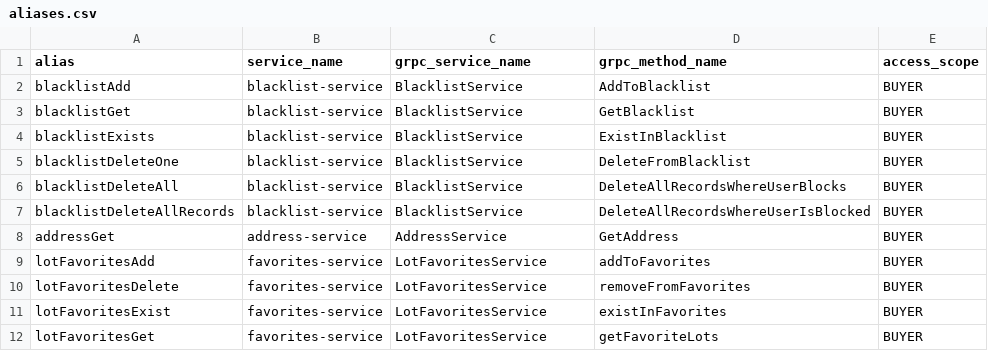
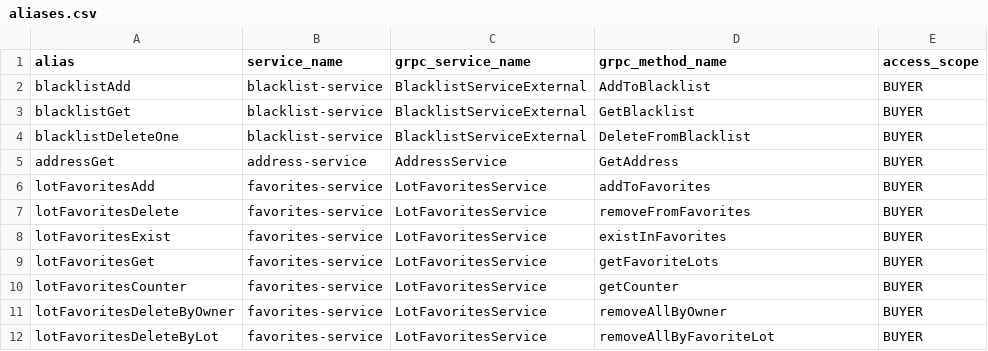
Before and after one commit to ZveronHSE/backend_new, a CSV file: apigateway/src/main/resources/db/data/aliases.csv, drawn as a sheet; only a part is shown; the shorter side is filled out with more unchanged rows.

Commit message:
[ZV-310] Blacklist gateway integration

```diff
--- a/apigateway/src/main/resources/db/data/aliases.csv
+++ b/apigateway/src/main/resources/db/data/aliases.csv
@@ -1,8 +1,5 @@
 "alias","service_name","grpc_service_name","grpc_method_name","access_scope"
-"blacklistAdd","blacklist-service","BlacklistService","AddToBlacklist","BUYER"
-"blacklistGet","blacklist-service","BlacklistService","GetBlacklist","BUYER"
-"blacklistExists","blacklist-service","BlacklistService","ExistInBlacklist","BUYER"
-"blacklistDeleteOne","blacklist-service","BlacklistService","DeleteFromBlacklist","BUYER"
-"blacklistDeleteAll","blacklist-service","BlacklistService","DeleteAllRecordsWhereUserBlocks","BUYER"
-"blacklistDeleteAllRecords","blacklist-service","BlacklistService","DeleteAllRecordsWhereUserIsBlocked","BUYER"
+"blacklistAdd","blacklist-service","BlacklistServiceExternal","AddToBlacklist","BUYER"
+"blacklistGet","blacklist-service","BlacklistServiceExternal","GetBlacklist","BUYER"
+"blacklistDeleteOne","blacklist-service","BlacklistServiceExternal","DeleteFromBlacklist","BUYER"
 "addressGet","address-service","AddressService","GetAddress","BUYER"
```
Also changed, not shown: 19 other files.
